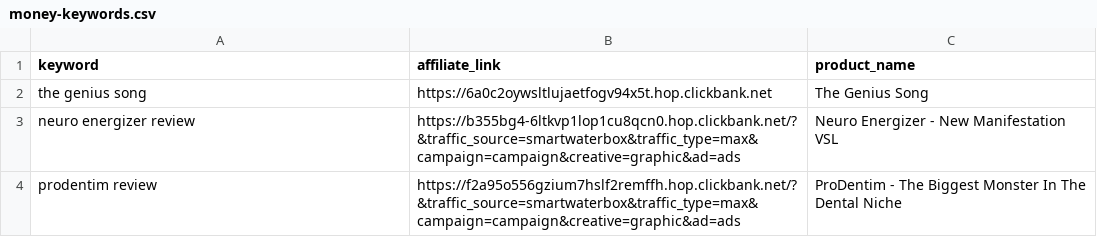
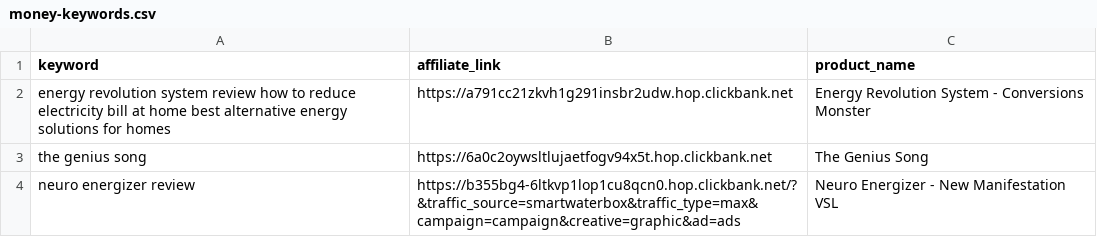
Before and after one commit to startknowledge/ultra-static-seo-engine, a CSV file: money-keywords.csv, drawn as a sheet.

Commit message:
🚀 update [skip ci]

```diff
--- a/money-keywords.csv
+++ b/money-keywords.csv
@@ -1,4 +1,4 @@
 keyword,affiliate_link,product_name
+energy revolution system review  how to reduce electricity bill at home  best alternative energy solutions for homes,https://a791cc21zkvh1g291insbr2udw.hop.clickbank.net,Energy Revolution System - Conversions Monster
 the genius song,https://6a0c2oywsltlujaetfogv94x5t.hop.clickbank.net,The Genius Song
 neuro energizer review,https://b355bg4-6ltkvp1lop1cu8qcn0.hop.clickbank.net/?&traffic_source=smartwaterbox&traffic_type=max&campaign=campaign&creative=graphic&ad=ads,Neuro Energizer - New Manifestation VSL
-prodentim review,https://f2a95o556gzium7hslf2remffh.hop.clickbank.net/?&traffic_source=smartwaterbox&traffic_type=max&campaign=campaign&creative=graphic&ad=ads,ProDentim - The Biggest Monster In The Dental Niche
```
